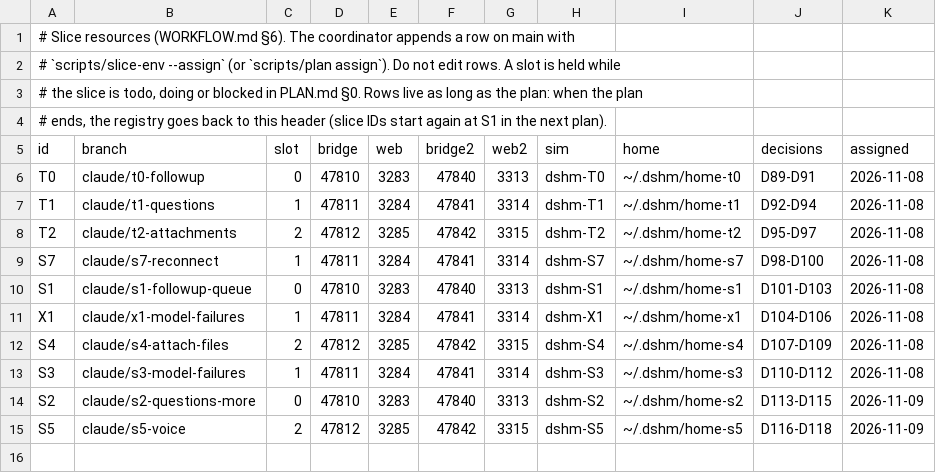
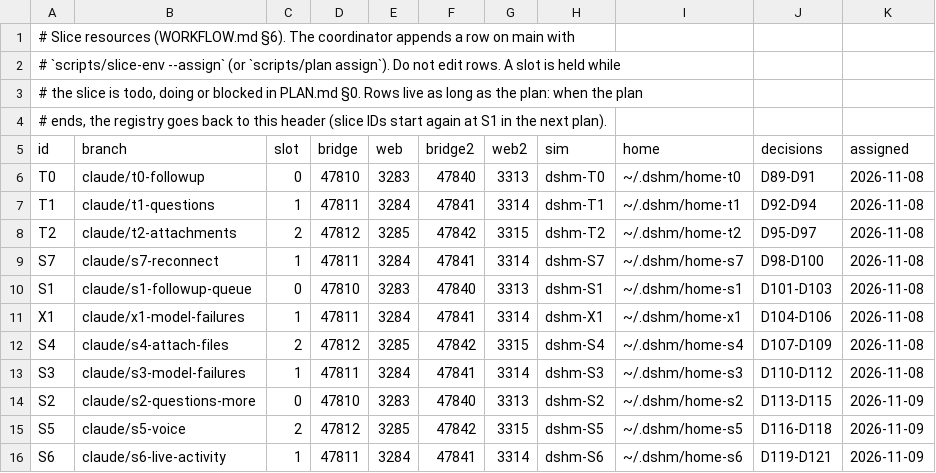
Before and after one commit to laichang/dsh-mobile, a TSV file: scripts/resources.tsv, drawn as a sheet.

```diff
--- a/scripts/resources.tsv
+++ b/scripts/resources.tsv
@@ -15 +15,2 @@ S2	claude/s2-questions-more	0	47810	3283	47840	3313	dshm-S2	~/.dshm/home-s2	D113
 S5	claude/s5-voice	2	47812	3285	47842	3315	dshm-S5	~/.dshm/home-s5	D116-D118	2026-11-09
+S6	claude/s6-live-activity	1	47811	3284	47841	3314	dshm-S6	~/.dshm/home-s6	D119-D121	2026-11-09
```
Also changed, not shown: 1 other file.
